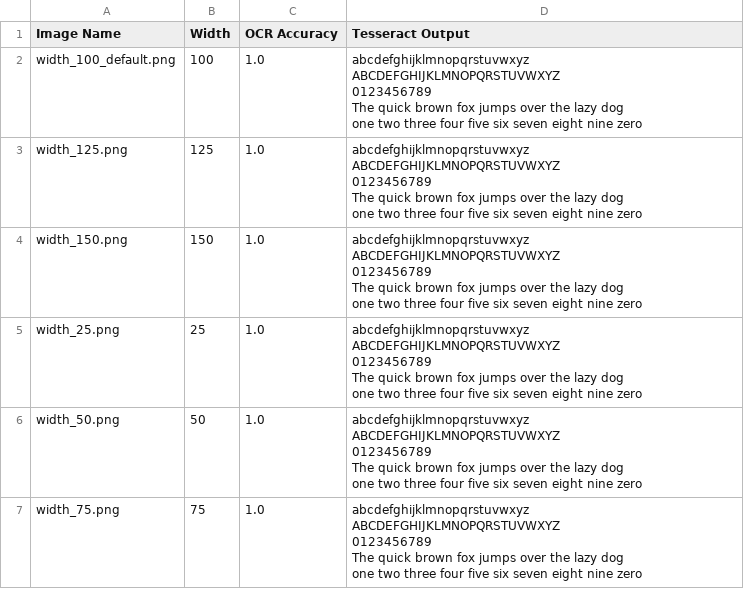
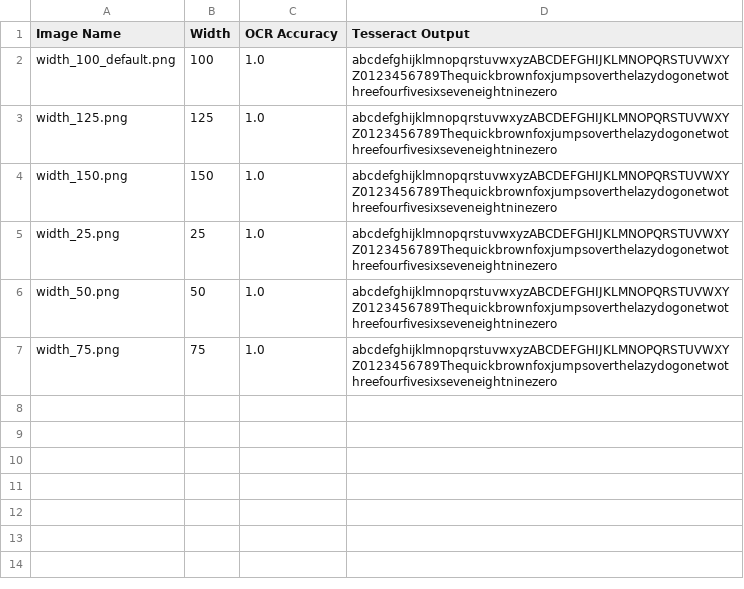
Before and after one commit to luis-jmtz/pytesseract_analysis, a CSV file: Parametric_fonts_experiments/Width_accuracy.csv, drawn as a sheet; ↵ is a line break in a cell; the diff names each change by its address in the sheet, - before the commit and + after, or states it on an @@ line.

```diff
--- a/Parametric_fonts_experiments/Width_accuracy.csv
+++ b/Parametric_fonts_experiments/Width_accuracy.csv
-D2:D7 (Tesseract Output): abcdefghijklmnopqrstuvwxyz ↵ ABCDEFGHIJKLMNOPQRSTUVWXYZ ↵ 0123456789 ↵ The quick brown fox jumps over the lazy dog ↵ one two three four five six seven eight nine zero
+D2:D7 (Tesseract Output): abcdefghijklmnopqrstuvwxyzABCDEFGHIJKLMNOPQRSTUVWXYZ0123456789Thequickbrownfoxjumpsoverthelazydogonetwothreefourfivesixseveneightninezero
```
Also changed, not shown: Parametric_fonts_experiments/Weight_accuracy.csv, Parametric_fonts_experiments/grade_accuracy.csv, 6 other files.
